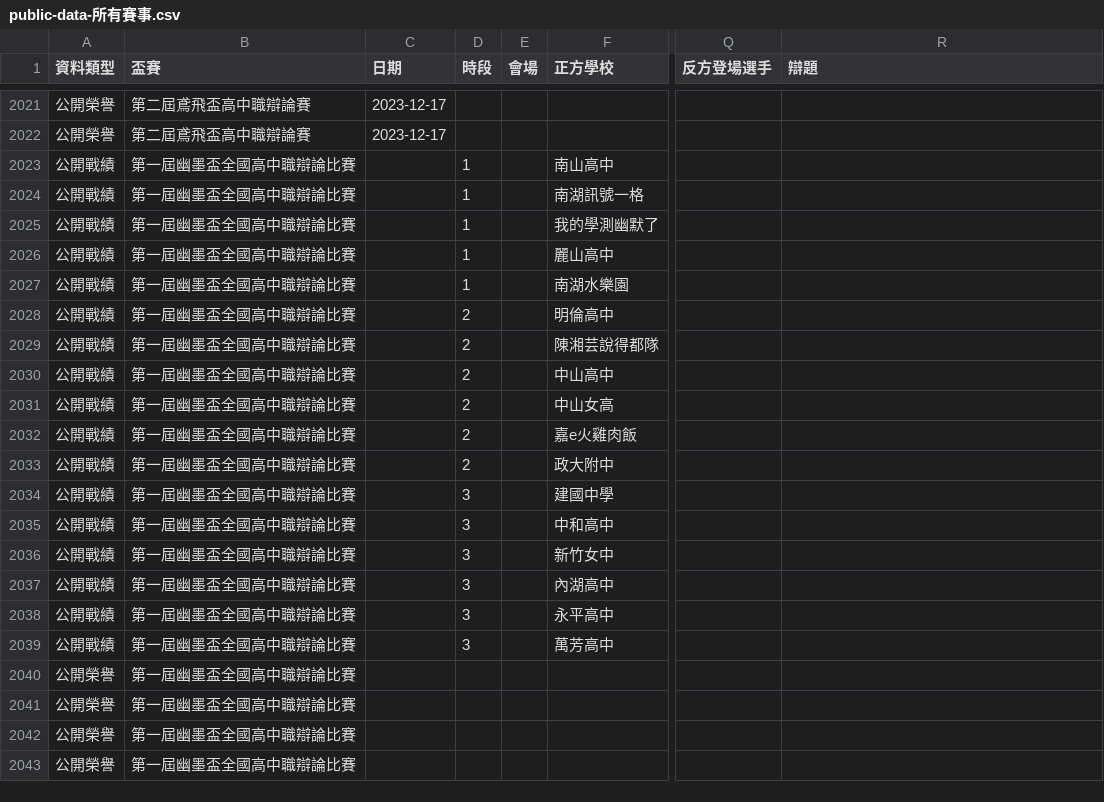
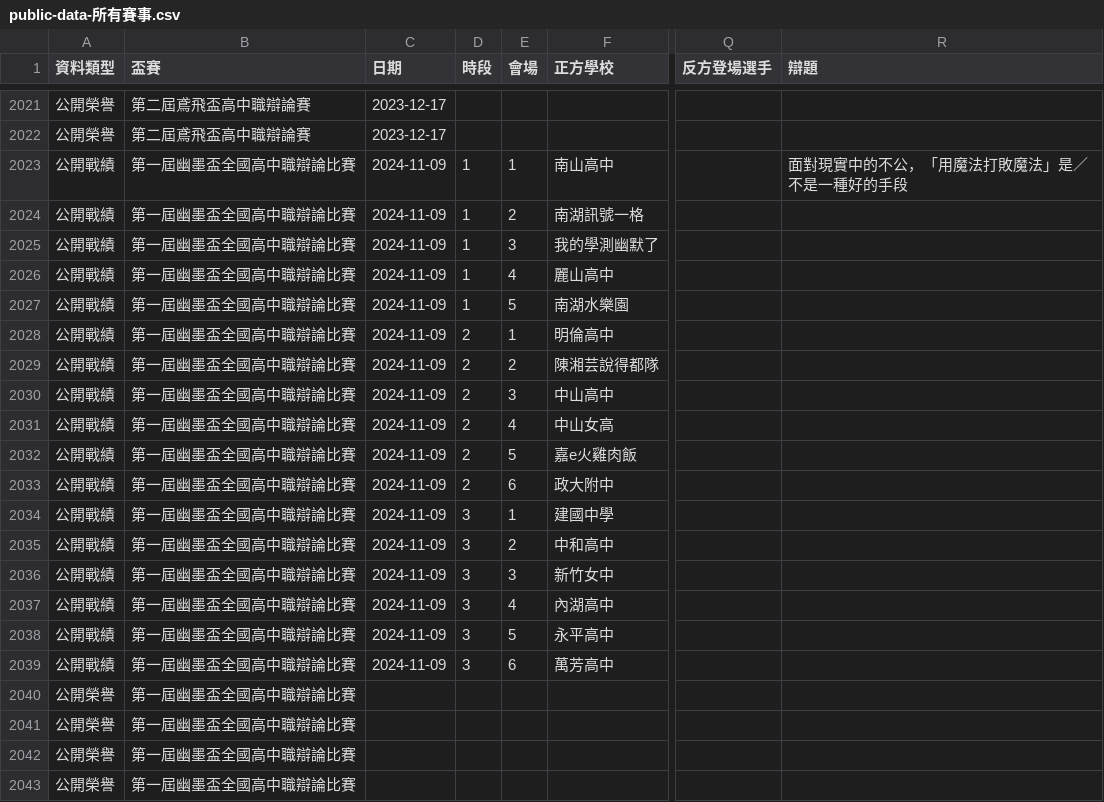
Before and after one commit to macrokernel3000/opendebate, a CSV file: data/public-data-所有賽事.csv, drawn as a sheet; only a part is shown, gaps mark what is left out; the diff names each change by its address in the sheet, - before the commit and + after, or states it on an @@ line.

```diff
--- a/data/public-data-所有賽事.csv
+++ b/data/public-data-所有賽事.csv
-C2023:C2039 (日期): (empty)
+C2023:C2039 (日期): 2024-11-09
-E2023 (會場): (empty)
+E2023 (會場): 1
-R2023 (辯題): (empty)
+R2023 (辯題): 面對現實中的不公，「用魔法打敗魔法」是／不是一種好的手段
-E2024 (會場): (empty)
+E2024 (會場): 2
-E2025 (會場): (empty)
+E2025 (會場): 3
-E2026 (會場): (empty)
+E2026 (會場): 4
-E2027 (會場): (empty)
+E2027 (會場): 5
-E2028 (會場): (empty)
+E2028 (會場): 1
-E2029 (會場): (empty)
+E2029 (會場): 2
-E2030 (會場): (empty)
+E2030 (會場): 3
-E2031 (會場): (empty)
+E2031 (會場): 4
-E2032 (會場): (empty)
+E2032 (會場): 5
-E2033 (會場): (empty)
+E2033 (會場): 6
-E2034 (會場): (empty)
+E2034 (會場): 1
-E2035 (會場): (empty)
+E2035 (會場): 2
-E2036 (會場): (empty)
+E2036 (會場): 3
-E2037 (會場): (empty)
+E2037 (會場): 4
-E2038 (會場): (empty)
+E2038 (會場): 5
-E2039 (會場): (empty)
+E2039 (會場): 6
```
Also changed, not shown: data/event-metadata.csv, 9 other files.
